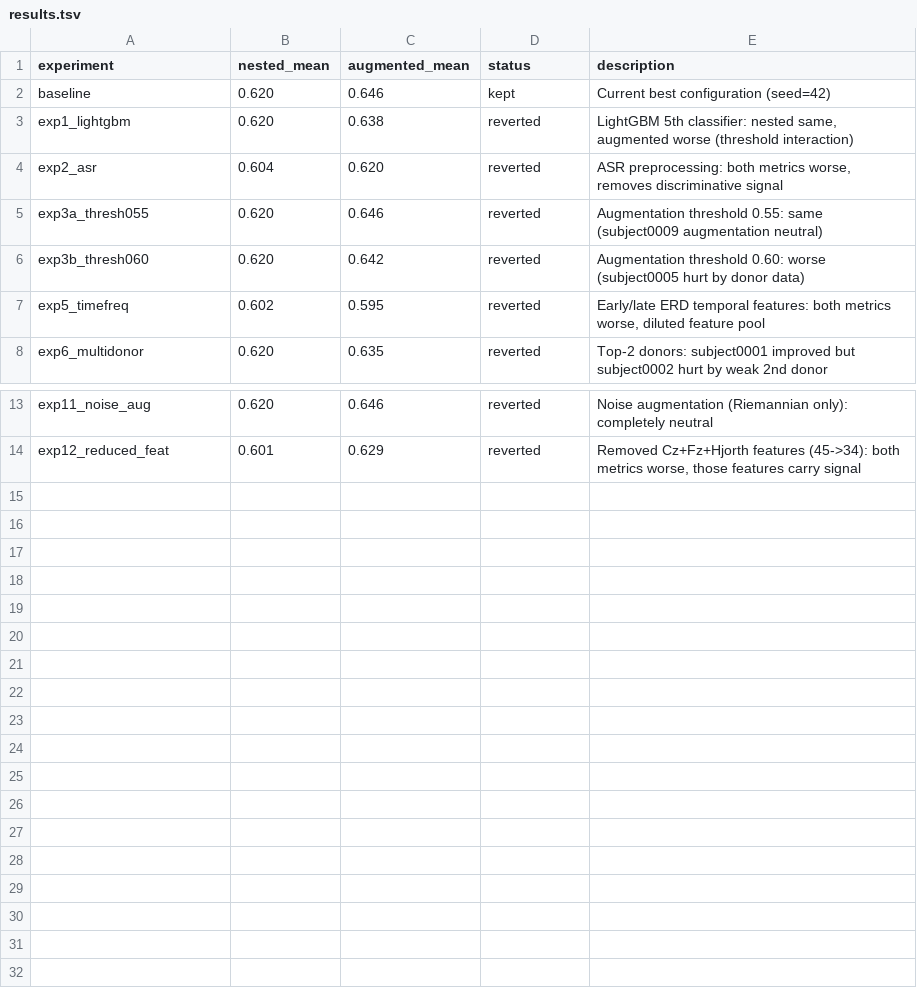
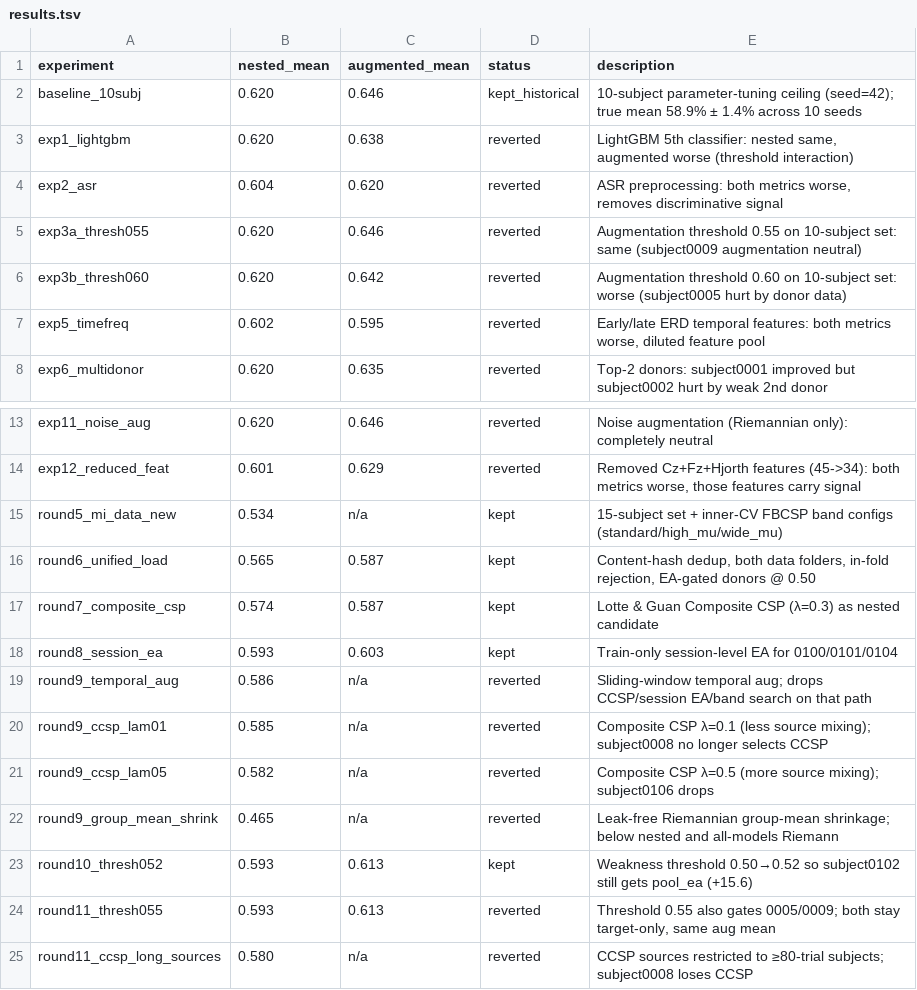
Before and after one commit to IsaacZhangg/BCIS, a TSV file: research/results.tsv, drawn as a sheet; only a part is shown, gaps mark what is left out.

Commit message:
Sync docs and metadata with the current 15-subject pipeline.
Research notes still described the 10-subject 64.6% ceiling; bring README, experiment logs, and classifier metadata in line with Composite CSP, session EA, and 61.3% augmented nested.

```diff
--- a/research/results.tsv
+++ b/research/results.tsv
@@ -1,7 +1,7 @@
 experiment	nested_mean	augmented_mean	status	description
-baseline	0.620	0.646	kept	Current best configuration (seed=42)
+baseline_10subj	0.620	0.646	kept_historical	10-subject parameter-tuning ceiling (seed=42); true mean 58.9% ± 1.4% across 10 seeds
 exp1_lightgbm	0.620	0.638	reverted	LightGBM 5th classifier: nested same, augmented worse (threshold interaction)
 exp2_asr	0.604	0.620	reverted	ASR preprocessing: both metrics worse, removes discriminative signal
-exp3a_thresh055	0.620	0.646	reverted	Augmentation threshold 0.55: same (subject0009 augmentation neutral)
-exp3b_thresh060	0.620	0.642	reverted	Augmentation threshold 0.60: worse (subject0005 hurt by donor data)
+exp3a_thresh055	0.620	0.646	reverted	Augmentation threshold 0.55 on 10-subject set: same (subject0009 augmentation neutral)
+exp3b_thresh060	0.620	0.642	reverted	Augmentation threshold 0.60 on 10-subject set: worse (subject0005 hurt by donor data)
 exp5_timefreq	0.602	0.595	reverted	Early/late ERD temporal features: both metrics worse, diluted feature pool
@@ -14 +14,12 @@ exp11_noise_aug	0.620	0.646	reverted	Noise augmentation (Riemannian only): compl
 exp12_reduced_feat	0.601	0.629	reverted	Removed Cz+Fz+Hjorth features (45->34): both metrics worse, those features carry signal
+round5_mi_data_new	0.534	n/a	kept	15-subject set + inner-CV FBCSP band configs (standard/high_mu/wide_mu)
+round6_unified_load	0.565	0.587	kept	Content-hash dedup, both data folders, in-fold rejection, EA-gated donors @ 0.50
+round7_composite_csp	0.574	0.587	kept	Lotte & Guan Composite CSP (λ=0.3) as nested candidate
+round8_session_ea	0.593	0.603	kept	Train-only session-level EA for 0100/0101/0104
+round9_temporal_aug	0.586	n/a	reverted	Sliding-window temporal aug; drops CCSP/session EA/band search on that path
+round9_ccsp_lam01	0.585	n/a	reverted	Composite CSP λ=0.1 (less source mixing); subject0008 no longer selects CCSP
+round9_ccsp_lam05	0.582	n/a	reverted	Composite CSP λ=0.5 (more source mixing); subject0106 drops
+round9_group_mean_shrink	0.465	n/a	reverted	Leak-free Riemannian group-mean shrinkage; below nested and all-models Riemann
+round10_thresh052	0.593	0.613	kept	Weakness threshold 0.50→0.52 so subject0102 still gets pool_ea (+15.6)
+round11_thresh055	0.593	0.613	reverted	Threshold 0.55 also gates 0005/0009; both stay target-only, same aug mean
+round11_ccsp_long_sources	0.580	n/a	reverted	CCSP sources restricted to ≥80-trial subjects; subject0008 loses CCSP
```
Also changed, not shown: 9 other files.
